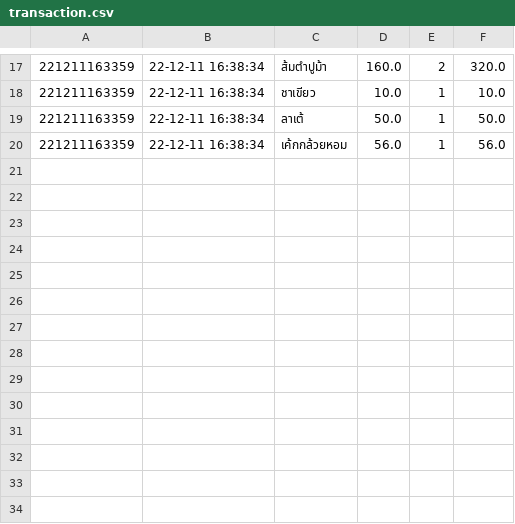
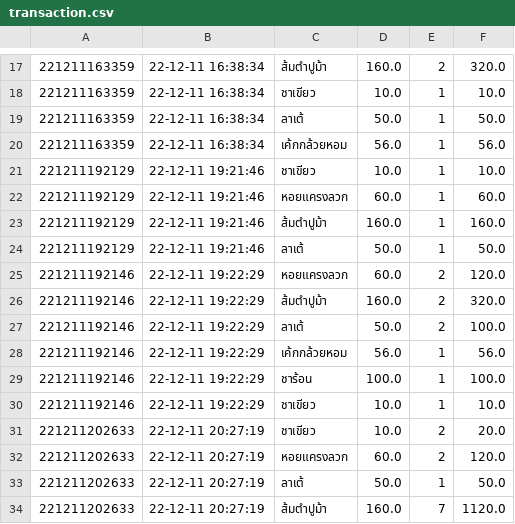
Before and after one commit to dimon-ton/Python_GUI, a CSV file: transaction.csv, drawn as a sheet; only a part is shown, gaps mark what is left out.

```diff
--- a/transaction.csv
+++ b/transaction.csv
@@ -20 +20,15 @@
 221211163359,22-12-11 16:38:34,เค้กกล้วยหอม,56.0,1,56.0
+221211192129,22-12-11 19:21:46,ชาเขียว,10.0,1,10.0
+221211192129,22-12-11 19:21:46,หอยแครงลวก,60.0,1,60.0
+221211192129,22-12-11 19:21:46,ส้มตำปูม้า,160.0,1,160.0
+221211192129,22-12-11 19:21:46,ลาเต้,50.0,1,50.0
+221211192146,22-12-11 19:22:29,หอยแครงลวก,60.0,2,120.0
+221211192146,22-12-11 19:22:29,ส้มตำปูม้า,160.0,2,320.0
+221211192146,22-12-11 19:22:29,ลาเต้,50.0,2,100.0
+221211192146,22-12-11 19:22:29,เค้กกล้วยหอม,56.0,1,56.0
+221211192146,22-12-11 19:22:29,ชาร้อน,100.0,1,100.0
+221211192146,22-12-11 19:22:29,ชาเขียว,10.0,1,10.0
+221211202633,22-12-11 20:27:19,ชาเขียว,10.0,2,20.0
+221211202633,22-12-11 20:27:19,หอยแครงลวก,60.0,2,120.0
+221211202633,22-12-11 20:27:19,ลาเต้,50.0,1,50.0
+221211202633,22-12-11 20:27:19,ส้มตำปูม้า,160.0,7,1120.0
```
Also changed, not shown: 11 other files.
